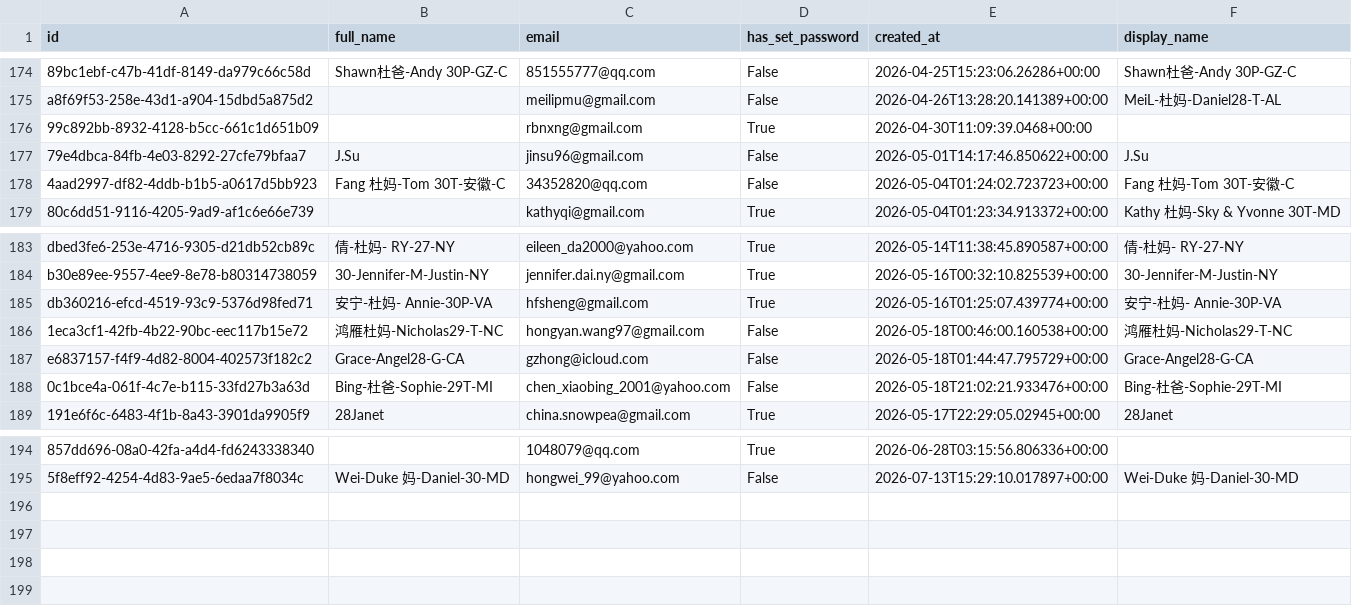
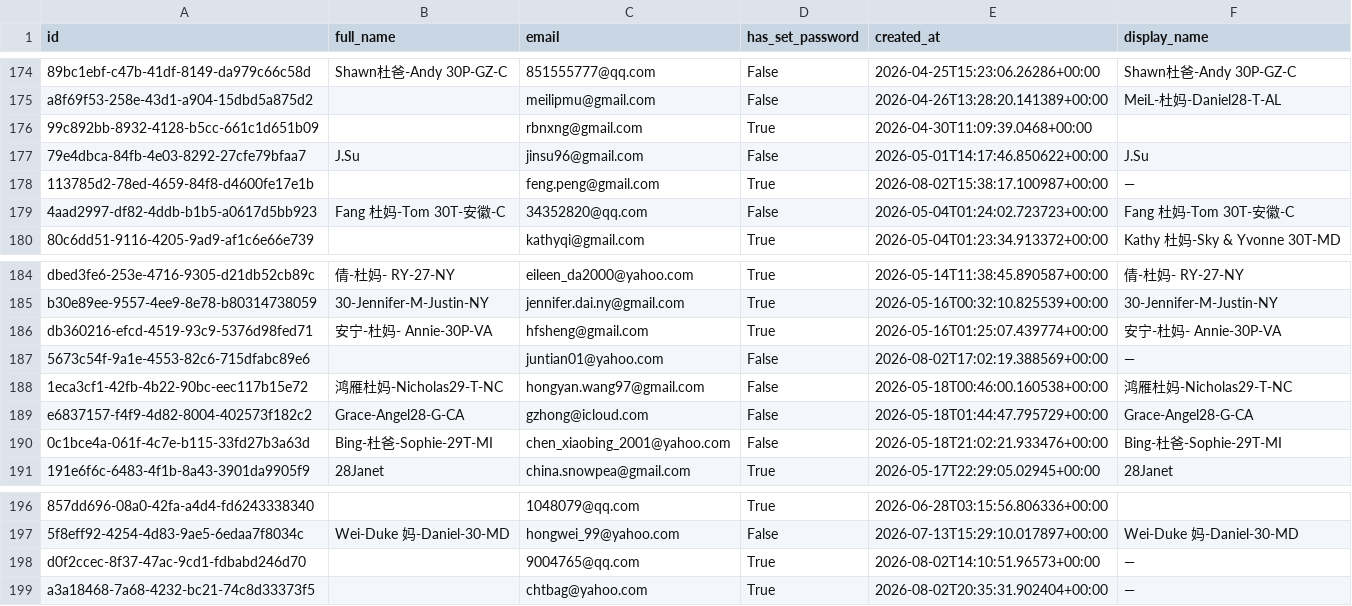
Before and after one commit to parentsduke/parentsduke, a CSV file: backup/latest/profiles.csv, drawn as a sheet; only a part is shown, gaps mark what is left out; the diff names each change by its address in the sheet, - before the commit and + after, or states it on an @@ line.

```diff
--- a/backup/latest/profiles.csv
+++ b/backup/latest/profiles.csv
+row 178: 113785d2-78ed-4659-84f8-d4600fe17e1b |  | feng.peng@gmail.com | True | 2026-08-02T15:38:17.100987+00:00 | —
+row 187: 5673c54f-9a1e-4553-82c6-715dfabc89e6 |  | juntian01@yahoo.com | False | 2026-08-02T17:02:19.388569+00:00 | —
+row 198: d0f2ccec-8f37-47ac-9cd1-fdbabd246d70 |  | 9004765@qq.com | True | 2026-08-02T14:10:51.96573+00:00 | —
+row 199: a3a18468-7a68-4232-bc21-74c8d33373f5 |  | chtbag@yahoo.com | True | 2026-08-02T20:35:31.902404+00:00 | —
```
Also changed, not shown: backup/latest/pending_uploads.csv, 1 other file.
